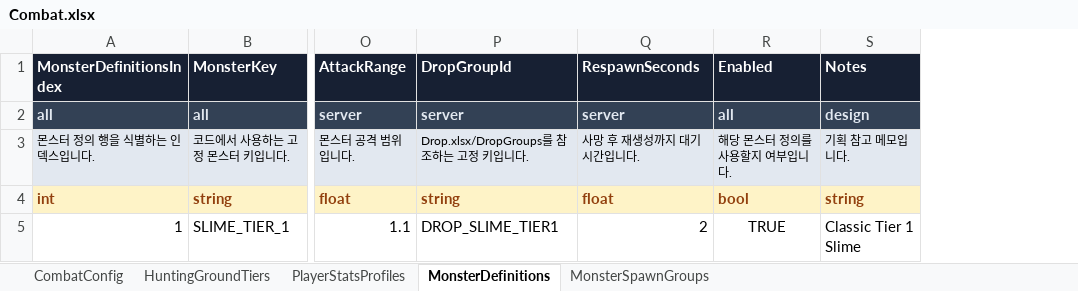
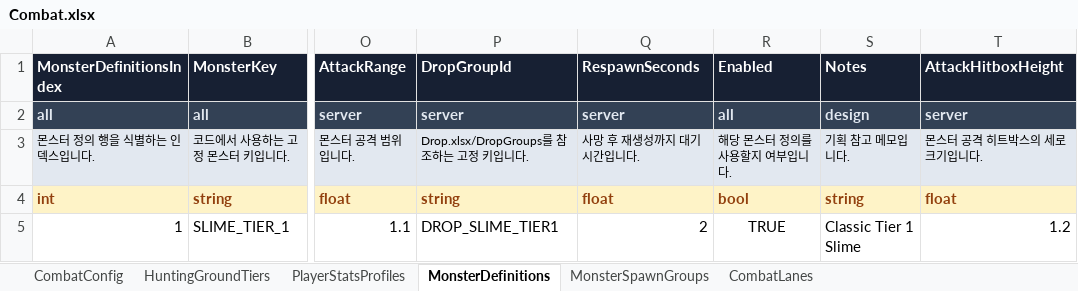
Before and after one commit to KimTaeY96/MapleSlot, an Excel workbook: ExcelTable/Combat.xlsx, sheet MonsterDefinitions, drawn as a sheet; only a part is shown, gaps mark what is left out; values as stored, in another font and other column widths than the file's, no borders; the diff names each change by its address in the sheet, - before the commit and + after, or states it on an @@ line.

Commit message:
Build Henesys three-lane combat framework

```diff
--- a/ExcelTable/Combat.xlsx (sheet MonsterDefinitions)
+++ b/ExcelTable/Combat.xlsx (sheet MonsterDefinitions)
+sheet tab: CombatLanes
+column T (AttackHitboxHeight), rows 2-5: server | 몬스터 공격 히트박스의 세로 크기입니다. | float | 1.2
```
Also changed, not shown: sheet CombatConfig, sheet PlayerStatsProfiles, sheet MonsterSpawnGroups, 29 other files.
